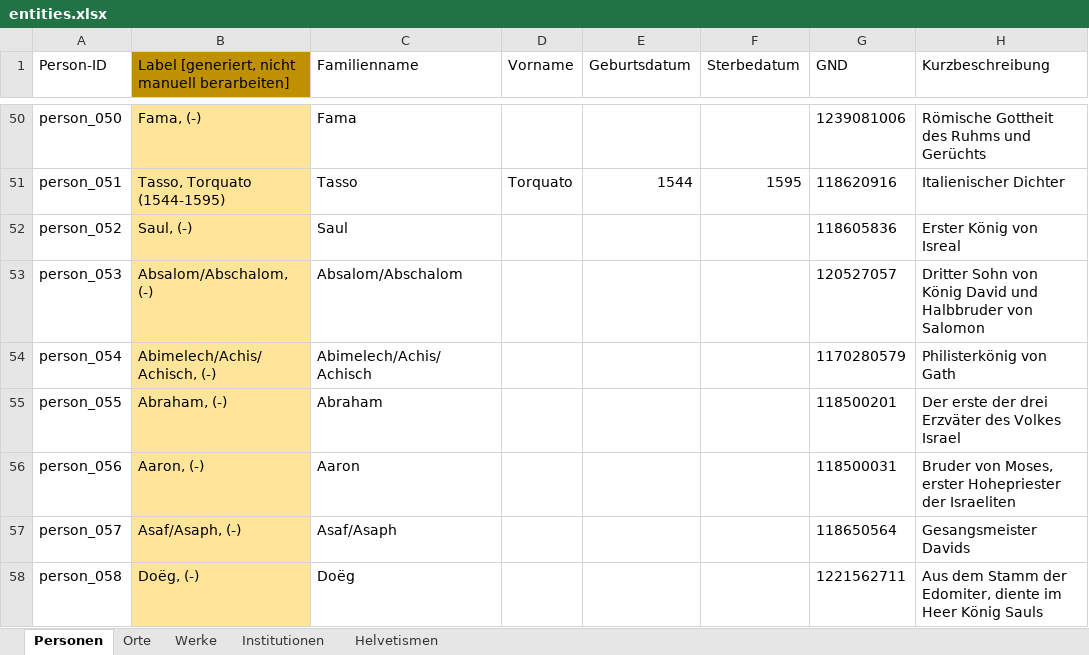
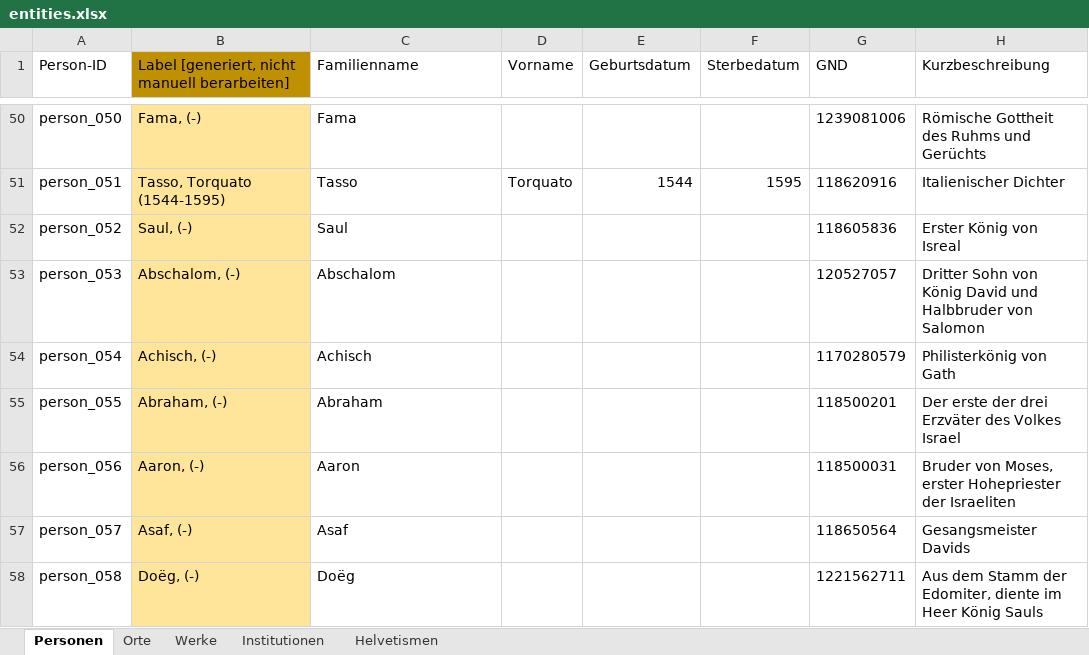
Before and after one commit to DHBern/simler_data, an Excel workbook: gsheet/xlsx/entities.xlsx, sheet Personen, drawn as a sheet; only a part is shown, gaps mark what is left out; values as stored, in another font and other column widths than the file's, no borders; charts and pictures and table styles not drawn; the diff covers the shown part only; the diff names each change by its address in the sheet, - before the commit and + after, or states it on an @@ line.

```diff
--- a/gsheet/xlsx/entities.xlsx (sheet Personen)
+++ b/gsheet/xlsx/entities.xlsx (sheet Personen)
-B53: Absalom/Abschalom, (-)
+B53: Abschalom, (-)
-C53 (Familienname): Absalom/Abschalom
+C53 (Familienname): Abschalom
-B54: Abimelech/Achis/Achisch, (-)
+B54: Achisch, (-)
-C54 (Familienname): Abimelech/Achis/Achisch
+C54 (Familienname): Achisch
-B57: Asaf/Asaph, (-)
+B57: Asaf, (-)
-C57 (Familienname): Asaf/Asaph
+C57 (Familienname): Asaf
```
Also changed, not shown: 17 edited cells and cell formats elsewhere in this sheet.
